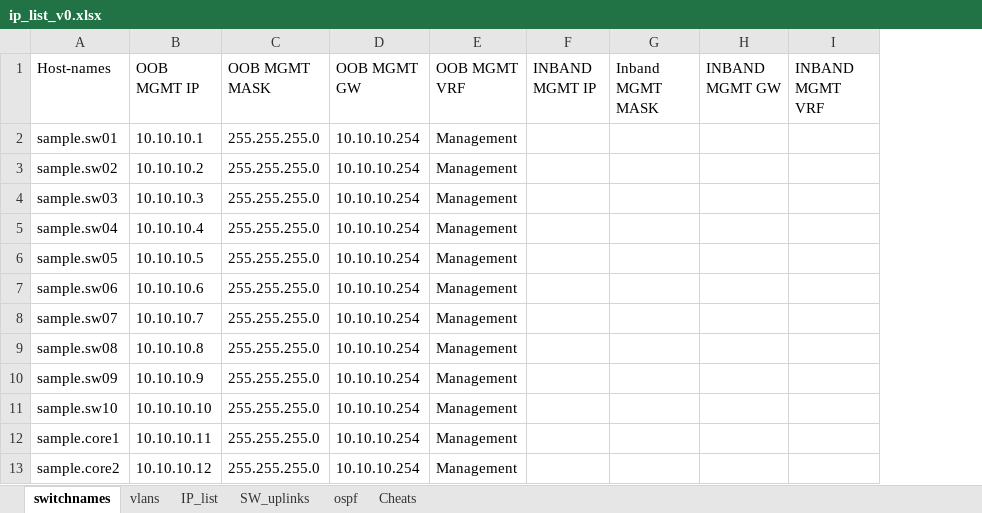
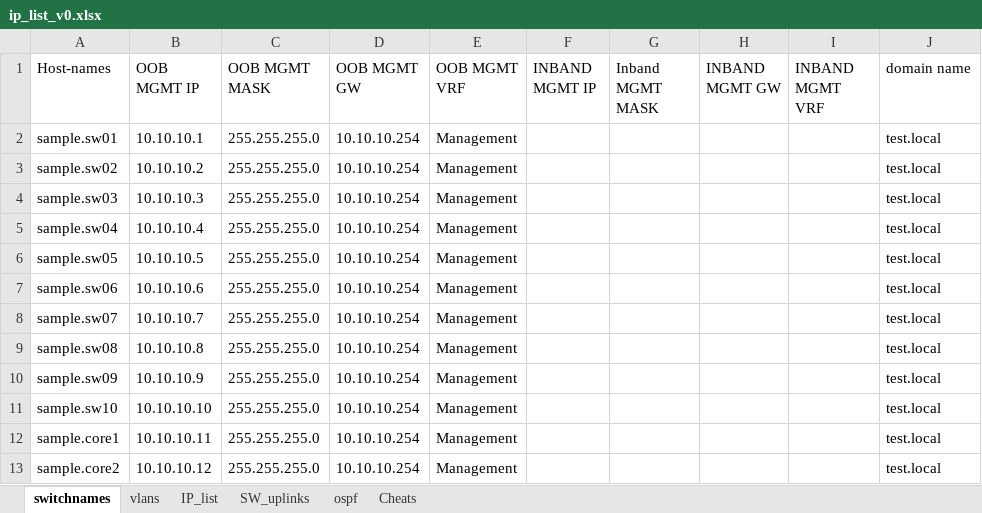
Before and after one commit to abasitt/python3-network-config-generator, an Excel workbook: Cisco/ip_list_v0.xlsx, sheet switchnames, drawn as a sheet; values as stored, in another font and other column widths than the file's, no borders; the diff names each change by its address in the sheet, - before the commit and + after, or states it on an @@ line.

```diff
--- a/Cisco/ip_list_v0.xlsx (sheet switchnames)
+++ b/Cisco/ip_list_v0.xlsx (sheet switchnames)
+column J (domain name), rows 2-13: all test.local
```
Also changed, not shown: sheet vlans, sheet IP_list, 19 other files.
